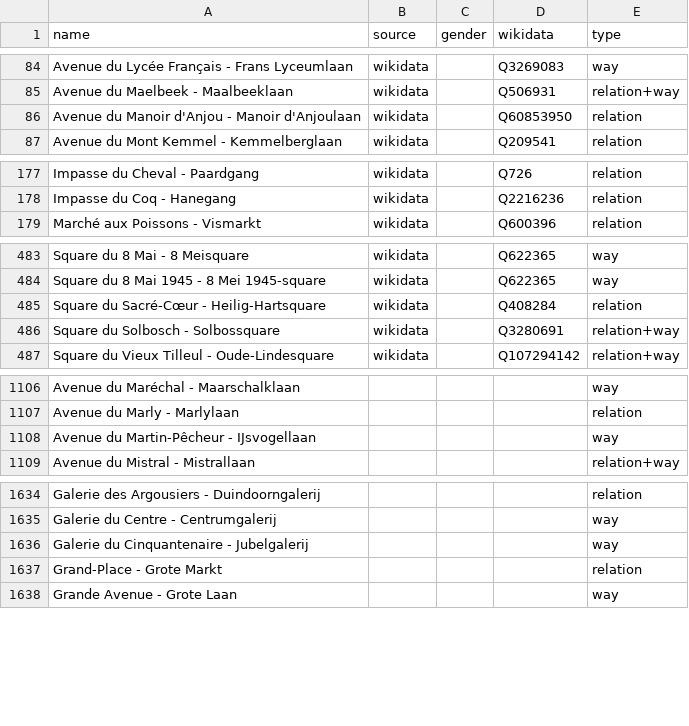
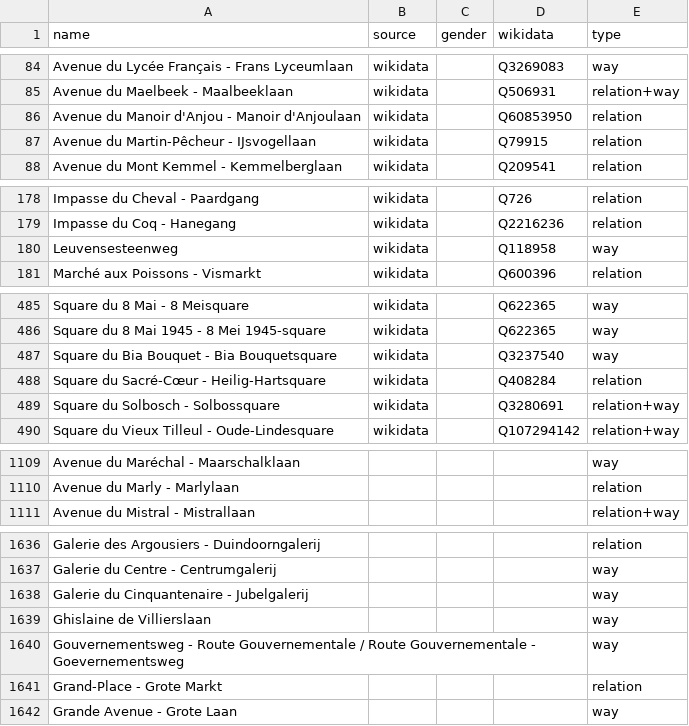
Before and after one commit to EqualStreetNames/equalstreetnames-brussels, a CSV file: data/other.csv, drawn as a sheet; only a part is shown, gaps mark what is left out; removed rows and columns are numbered as before the commit, all else as after; the diff covers the shown part only; the diff names each change by its address in the sheet, - before the commit and + after, or states it on an @@ line.

```diff
--- a/data/other.csv
+++ b/data/other.csv
+row 87: Avenue du Martin-Pêcheur - IJsvogellaan | wikidata |  | Q79915 | relation
+row 180: Leuvensesteenweg | wikidata |  | Q118958 | way
+row 487: Square du Bia Bouquet - Bia Bouquetsquare | wikidata |  | Q3237540 | way
-row 1108: Avenue du Martin-Pêcheur - IJsvogellaan |  |  |  | way
+row 1639: Ghislaine de Villierslaan |  |  |  | way
+row 1640: Gouvernementsweg - Route Gouvernementale / Route Gouvernementale - Goevernementsweg |  |  |  | way
```
Also changed, not shown: 6 added rows, 2 removed rows and 2 edited cells elsewhere in this file, data/gender.csv, 4 other files.
